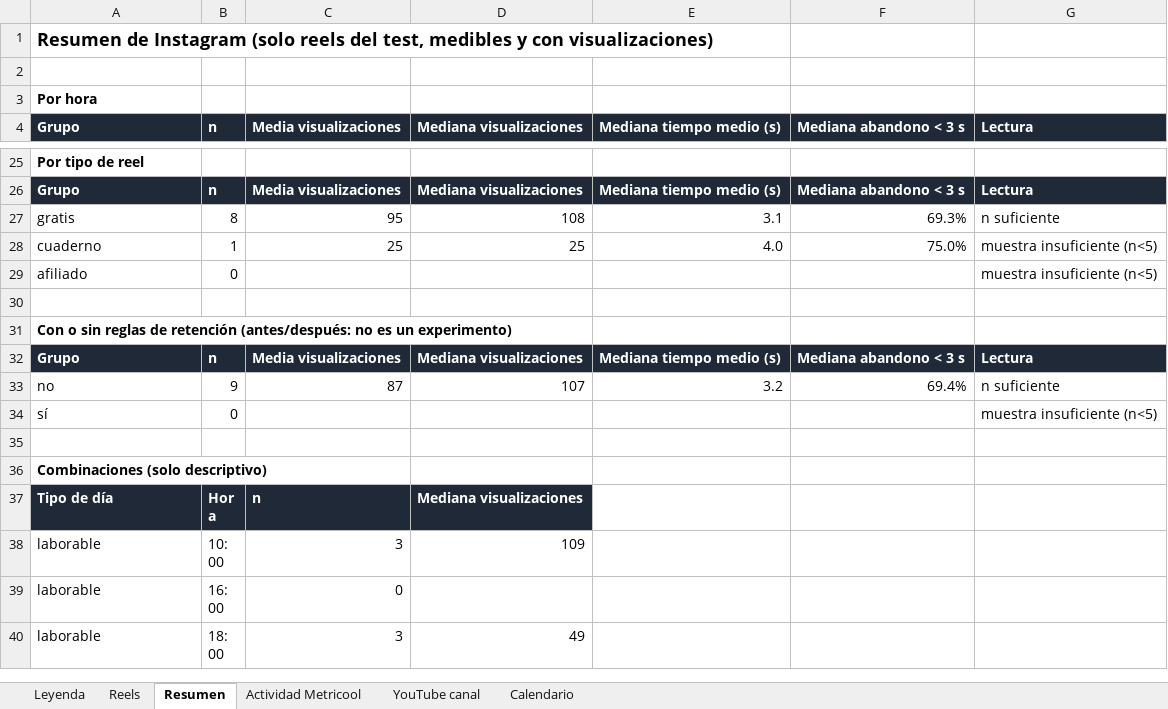
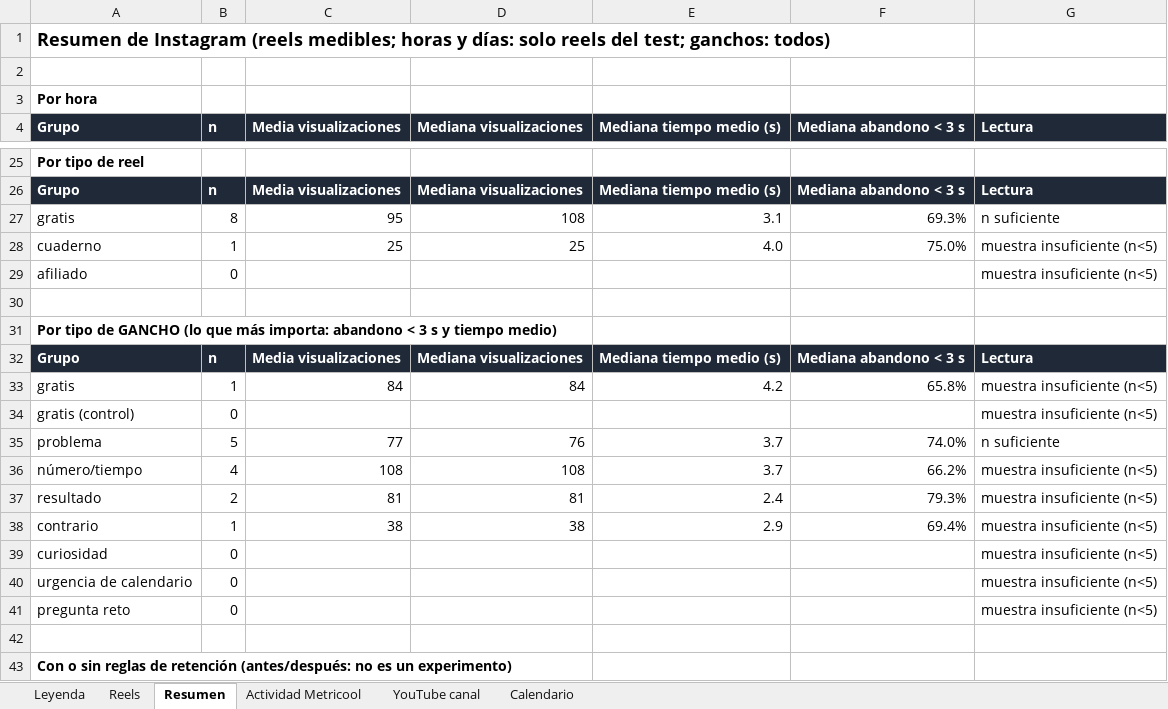
Before and after one commit to pequejuegaoficial-star/pequejuega-media, an Excel workbook: data/test-horas-dias.xlsx, sheet Resumen, drawn as a sheet; only a part is shown, gaps mark what is left out; the shorter side is filled out with more unchanged rows; values as stored, in another font and other column widths than the file's, no borders; the diff names each change by its address in the sheet, - before the commit and + after, or states it on an @@ line.

```diff
--- a/data/test-horas-dias.xlsx (sheet Resumen)
+++ b/data/test-horas-dias.xlsx (sheet Resumen)
-A1: …de Instagram (solo reels del test, medibles y con visualizaciones)
+A1: …de Instagram (reels medibles; horas y días: solo reels del test; ganchos: todos)
+row 30: (empty)
+row 31: Por tipo de GANCHO (lo que más importa: abandono < 3 s y tiempo medio)
+row 32: Grupo | n | Media visualizaciones | Mediana visualizaciones | Mediana tiempo medio (s) | Mediana abandono < 3 s | Lectura
+row 33: gratis | 1 | 84 | 84 | 4.2 | 65.8% | muestra insuficiente (n<5)
+row 34: gratis (control) | 0 |  |  |  |  | muestra insuficiente (n<5)
+row 35: problema | 5 | 77 | 76 | 3.7 | 74.0% | n suficiente
+row 36: número/tiempo | 4 | 108 | 108 | 3.7 | 66.2% | muestra insuficiente (n<5)
+row 37: resultado | 2 | 81 | 81 | 2.4 | 79.3% | muestra insuficiente (n<5)
+row 38: contrario | 1 | 38 | 38 | 2.9 | 69.4% | muestra insuficiente (n<5)
+row 39: curiosidad | 0 |  |  |  |  | muestra insuficiente (n<5)
+row 40: urgencia de calendario | 0 |  |  |  |  | muestra insuficiente (n<5)
+row 41: pregunta reto | 0 |  |  |  |  | muestra insuficiente (n<5)
```
Also changed, not shown: sheet Reels, sheet Calendario, formulas that keep their value, 6 other files.
